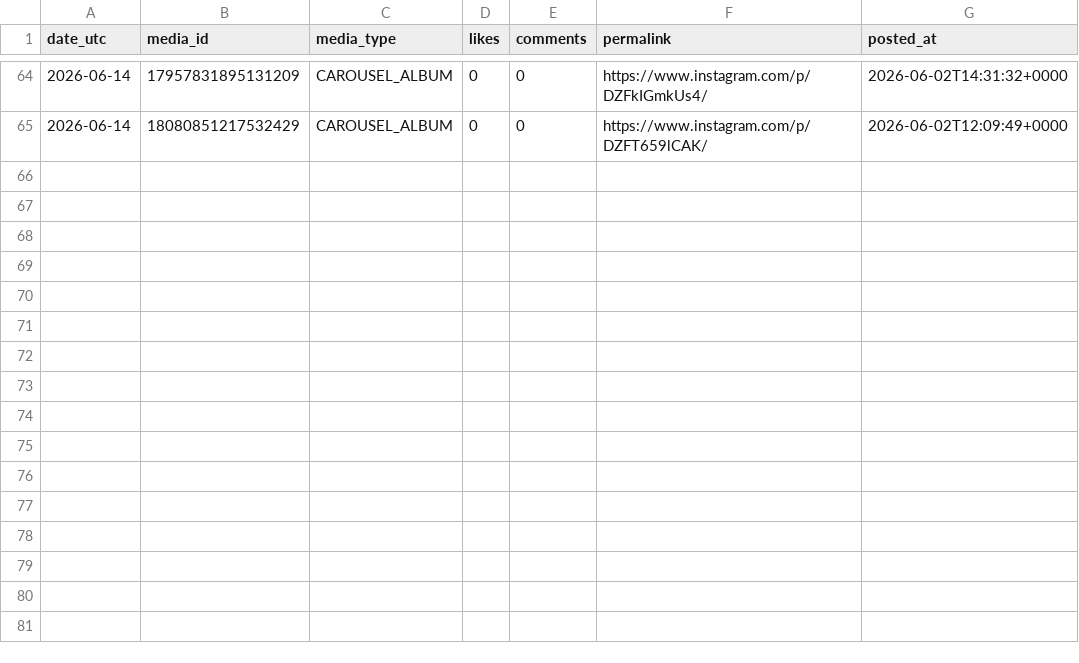
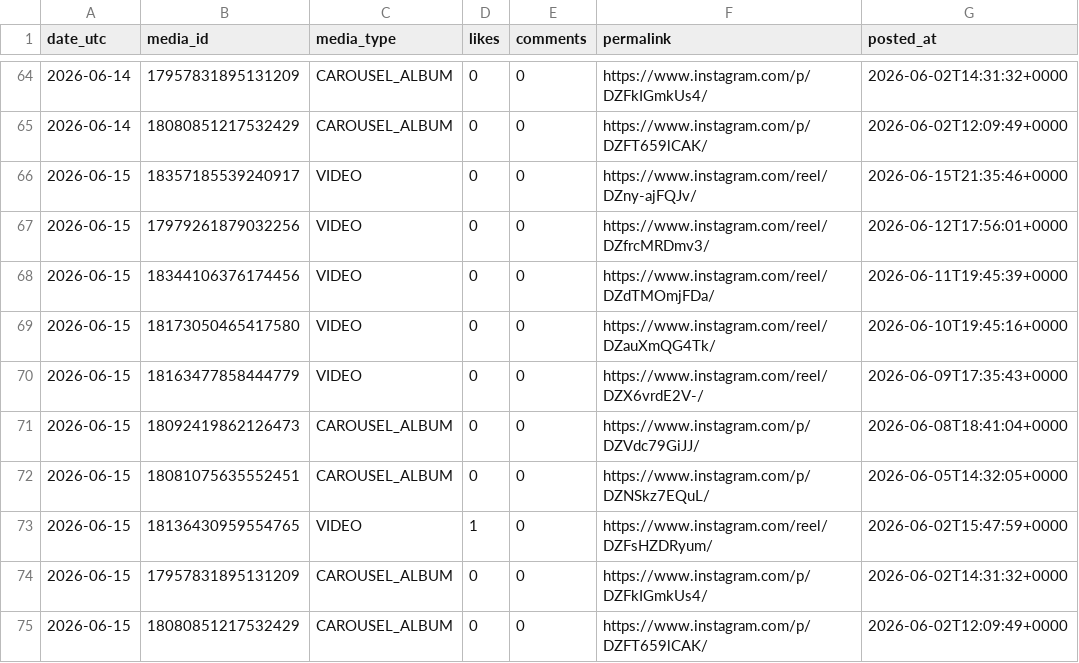
Before and after one commit to kura-naviris/naviris-ig-media, a CSV file: posts.csv, drawn as a sheet; only a part is shown, gaps mark what is left out; the diff names each change by its address in the sheet, - before the commit and + after, or states it on an @@ line.

```diff
--- a/posts.csv
+++ b/posts.csv
+row 66: 2026-06-15 | 18357185539240917 | VIDEO | 0 | 0 | https://www.instagram.com/reel/DZny-ajFQJv/ | 2026-06-15T21:35:46+0000
+row 67: 2026-06-15 | 17979261879032256 | VIDEO | 0 | 0 | https://www.instagram.com/reel/DZfrcMRDmv3/ | 2026-06-12T17:56:01+0000
+row 68: 2026-06-15 | 18344106376174456 | VIDEO | 0 | 0 | https://www.instagram.com/reel/DZdTMOmjFDa/ | 2026-06-11T19:45:39+0000
+row 69: 2026-06-15 | 18173050465417580 | VIDEO | 0 | 0 | https://www.instagram.com/reel/DZauXmQG4Tk/ | 2026-06-10T19:45:16+0000
+row 70: 2026-06-15 | 18163477858444779 | VIDEO | 0 | 0 | https://www.instagram.com/reel/DZX6vrdE2V-/ | 2026-06-09T17:35:43+0000
+row 71: 2026-06-15 | 18092419862126473 | CAROUSEL_ALBUM | 0 | 0 | https://www.instagram.com/p/DZVdc79GiJJ/ | 2026-06-08T18:41:04+0000
+row 72: 2026-06-15 | 18081075635552451 | CAROUSEL_ALBUM | 0 | 0 | https://www.instagram.com/p/DZNSkz7EQuL/ | 2026-06-05T14:32:05+0000
+row 73: 2026-06-15 | 18136430959554765 | VIDEO | 1 | 0 | https://www.instagram.com/reel/DZFsHZDRyum/ | 2026-06-02T15:47:59+0000
+row 74: 2026-06-15 | 17957831895131209 | CAROUSEL_ALBUM | 0 | 0 | https://www.instagram.com/p/DZFkIGmkUs4/ | 2026-06-02T14:31:32+0000
+row 75: 2026-06-15 | 18080851217532429 | CAROUSEL_ALBUM | 0 | 0 | https://www.instagram.com/p/DZFT659lCAK/ | 2026-06-02T12:09:49+0000
```
Also changed, not shown: growth.csv.
